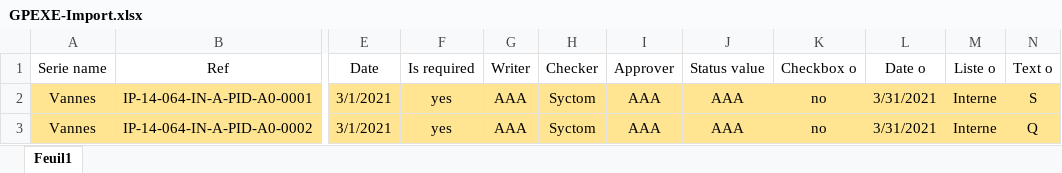
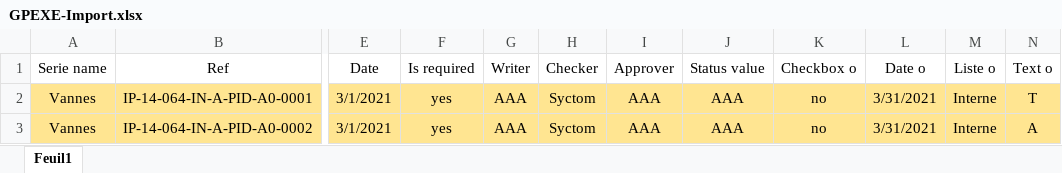
Before and after one commit to ElMulot/gpexe, an Excel workbook: public/uploads/GPEXE-Import.xlsx, sheet Feuil1, drawn as a sheet; only a part is shown, gaps mark what is left out; values as stored, in another font and other column widths than the file's, no borders; the diff names each change by its address in the sheet, - before the commit and + after, or states it on an @@ line.

```diff
--- a/public/uploads/GPEXE-Import.xlsx (sheet Feuil1)
+++ b/public/uploads/GPEXE-Import.xlsx (sheet Feuil1)
-N2 (Text o): S
+N2 (Text o): T
-N3 (Text o): Q
+N3 (Text o): A
```
Also changed, not shown: 38 other files.
